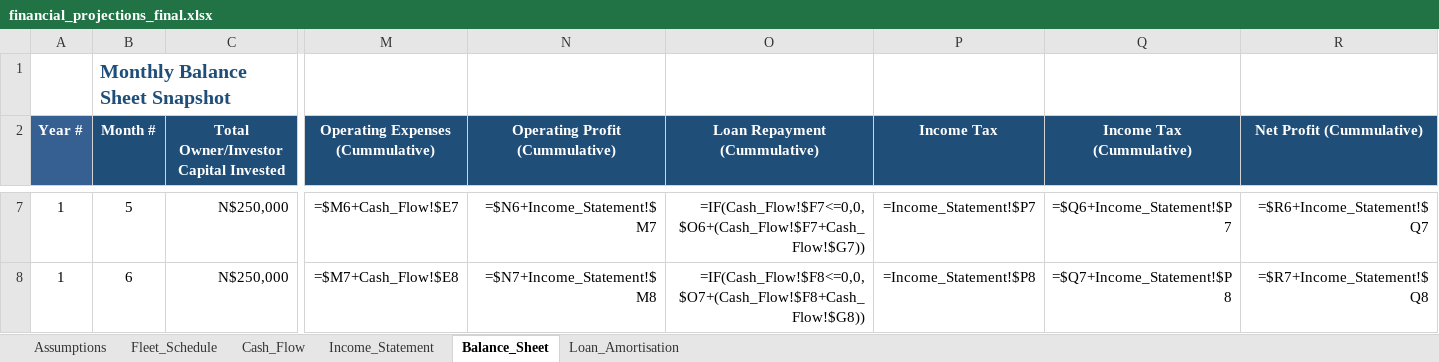
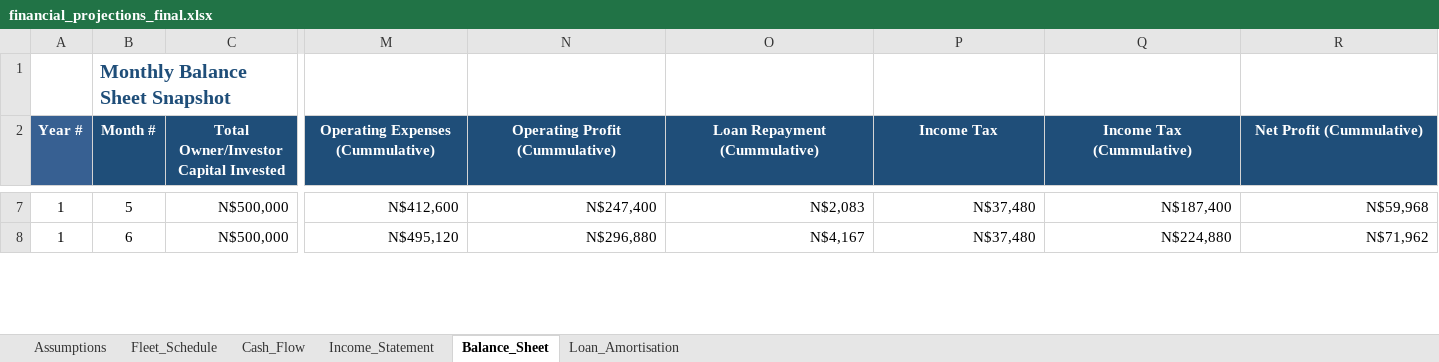
Before and after one commit to sebbi-kankondi/fleet_management, an Excel workbook: data/financial_projections_final.xlsx, sheet Balance_Sheet, drawn as a sheet; only a part is shown, gaps mark what is left out; values as stored, in another font and other column widths than the file's, no borders; formulas without a stored value are shown as written; the diff covers the shown part only; the diff names each change by its address in the sheet, - before the commit and + after, or states it on an @@ line.

```diff
--- a/data/financial_projections_final.xlsx (sheet Balance_Sheet)
+++ b/data/financial_projections_final.xlsx (sheet Balance_Sheet)
-C7:C8: N$250,000
+C7:C8: N$500,000
-M7 (Operating Expenses (Cummulative)): =$M6+Cash_Flow!$E7
+M7 (Operating Expenses (Cummulative)): N$412,600
-N7 (Operating Profit (Cummulative)): =$N6+Income_Statement!$M7
+N7 (Operating Profit (Cummulative)): N$247,400
-O7 (Loan Repayment (Cummulative)): =IF(Cash_Flow!$F7<=0,0,$O6+(Cash_Flow!$F7+Cash_Flow!$G7))
+O7 (Loan Repayment (Cummulative)): N$2,083
-P7 (Income Tax): =Income_Statement!$P7
+P7 (Income Tax): N$37,480
-Q7 (Income Tax (Cummulative)): =$Q6+Income_Statement!$P7
+Q7 (Income Tax (Cummulative)): N$187,400
-R7 (Net Profit (Cummulative)): =$R6+Income_Statement!$Q7
+R7 (Net Profit (Cummulative)): N$59,968
-M8 (Operating Expenses (Cummulative)): =$M7+Cash_Flow!$E8
+M8 (Operating Expenses (Cummulative)): N$495,120
-N8 (Operating Profit (Cummulative)): =$N7+Income_Statement!$M8
+N8 (Operating Profit (Cummulative)): N$296,880
-O8 (Loan Repayment (Cummulative)): =IF(Cash_Flow!$F8<=0,0,$O7+(Cash_Flow!$F8+Cash_Flow!$G8))
+O8 (Loan Repayment (Cummulative)): N$4,167
-P8 (Income Tax): =Income_Statement!$P8
+P8 (Income Tax): N$37,480
-Q8 (Income Tax (Cummulative)): =$Q7+Income_Statement!$P8
+Q8 (Income Tax (Cummulative)): N$224,880
-R8 (Net Profit (Cummulative)): =$R7+Income_Statement!$Q8
+R8 (Net Profit (Cummulative)): N$71,962
```
Also changed, not shown: 900 edited cells elsewhere in this sheet, sheet Fleet_Schedule, sheet Income_Statement, sheet Cash_Flow, sheet Assumptions, 2 other files.
